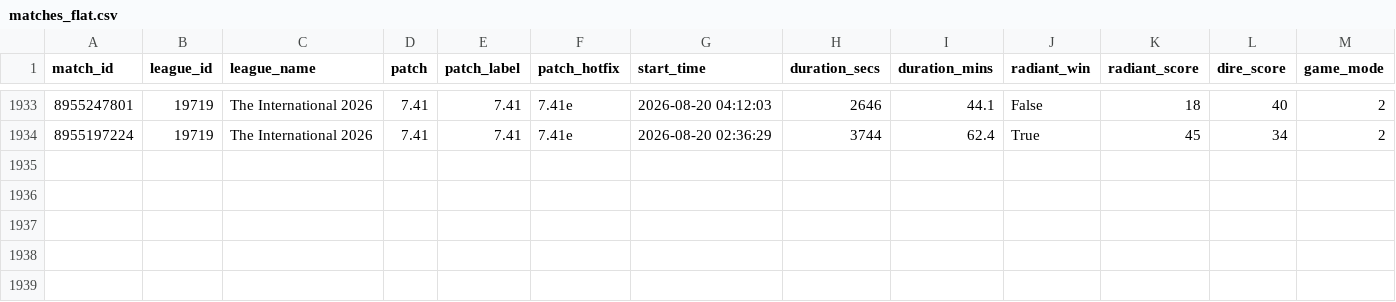
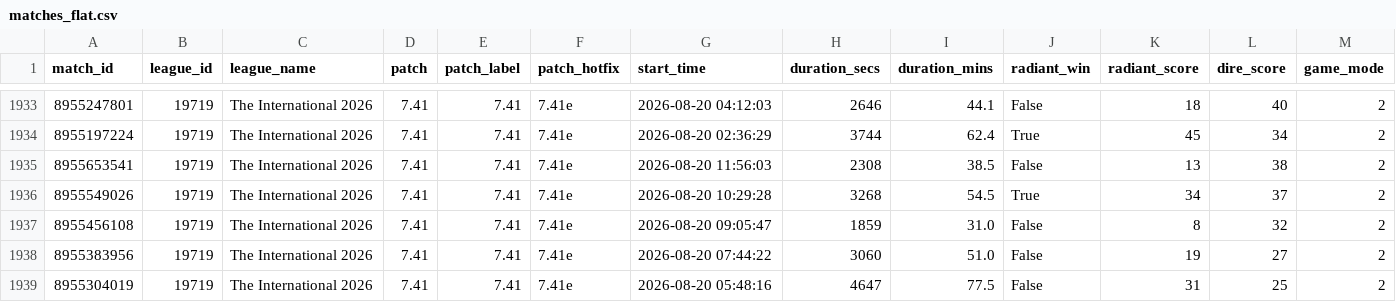
Before and after one commit to Wadith-ops/dota2-pro-match-dashboard, a CSV file: data/matches_flat.csv, drawn as a sheet; only a part is shown, gaps mark what is left out; rows hold the shown columns only; the diff names each change by its address in the sheet, - before the commit and + after, or states it on an @@ line.

```diff
--- a/data/matches_flat.csv
+++ b/data/matches_flat.csv
+row 1935: 8955653541 | 19719 | The International 2026 | 7.41 | 7.41 | 7.41e | 2026-08-20 11:56:03 | 2308 | 38.5 | False | 13 | 38 | 2
+row 1936: 8955549026 | 19719 | The International 2026 | 7.41 | 7.41 | 7.41e | 2026-08-20 10:29:28 | 3268 | 54.5 | True | 34 | 37 | 2
+row 1937: 8955456108 | 19719 | The International 2026 | 7.41 | 7.41 | 7.41e | 2026-08-20 09:05:47 | 1859 | 31.0 | False | 8 | 32 | 2
+row 1938: 8955383956 | 19719 | The International 2026 | 7.41 | 7.41 | 7.41e | 2026-08-20 07:44:22 | 3060 | 51.0 | False | 19 | 27 | 2
+row 1939: 8955304019 | 19719 | The International 2026 | 7.41 | 7.41 | 7.41e | 2026-08-20 05:48:16 | 4647 | 77.5 | False | 31 | 25 | 2
```
Also changed, not shown: 3 other files.
